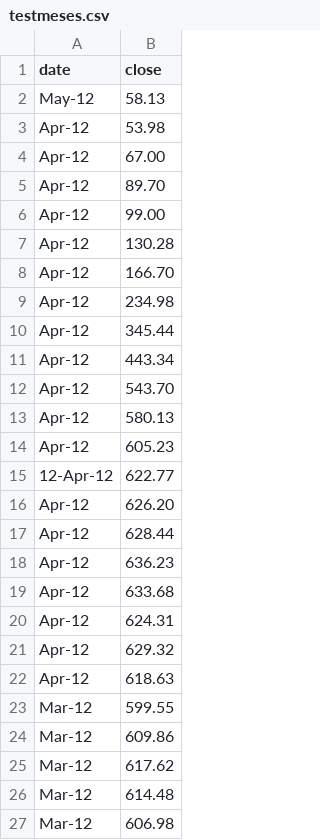
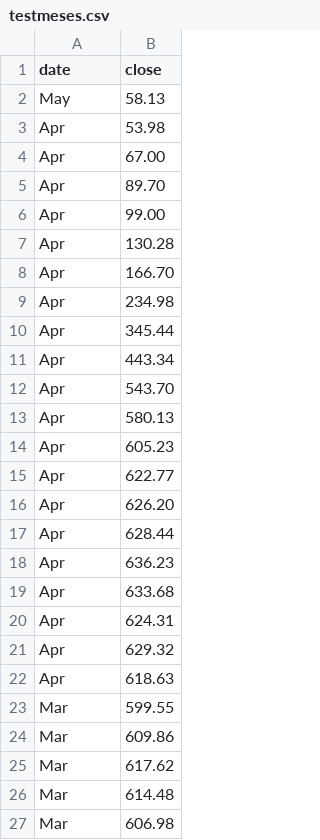
Before and after one commit to Shosukeke/images, a CSV file: testmeses.csv, drawn as a sheet.

Commit message:
Update testmeses.csv

```diff
--- a/testmeses.csv
+++ b/testmeses.csv
@@ -1,27 +1,27 @@
 date,close
-May-12,58.13
-Apr-12,53.98
-Apr-12,67.00
-Apr-12,89.70
-Apr-12,99.00
-Apr-12,130.28
-Apr-12,166.70
-Apr-12,234.98
-Apr-12,345.44
-Apr-12,443.34
-Apr-12,543.70
-Apr-12,580.13
-Apr-12,605.23
-12-Apr-12,622.77
-Apr-12,626.20
-Apr-12,628.44
-Apr-12,636.23
-Apr-12,633.68
-Apr-12,624.31
-Apr-12,629.32
-Apr-12,618.63
-Mar-12,599.55
-Mar-12,609.86
-Mar-12,617.62
-Mar-12,614.48
-Mar-12,606.98
+May,58.13
+Apr,53.98
+Apr,67.00
+Apr,89.70
+Apr,99.00
+Apr,130.28
+Apr,166.70
+Apr,234.98
+Apr,345.44
+Apr,443.34
+Apr,543.70
+Apr,580.13
+Apr,605.23
+Apr,622.77
+Apr,626.20
+Apr,628.44
+Apr,636.23
+Apr,633.68
+Apr,624.31
+Apr,629.32
+Apr,618.63
+Mar,599.55
+Mar,609.86
+Mar,617.62
+Mar,614.48
+Mar,606.98
```
